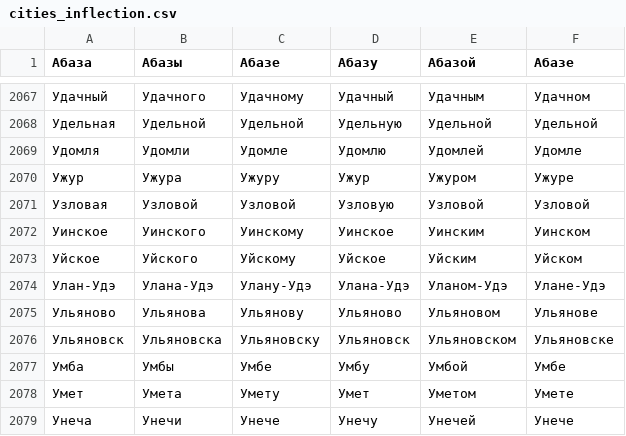
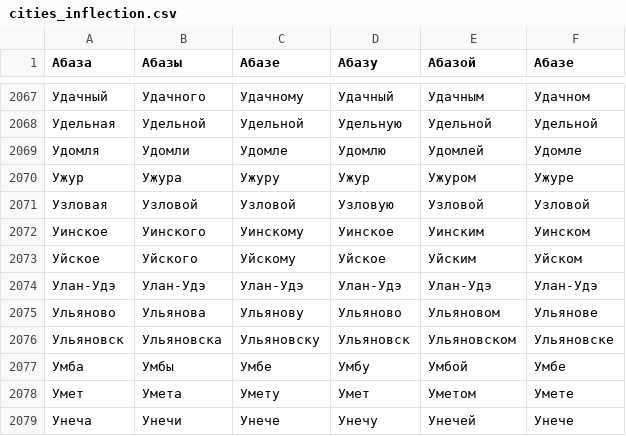
Before and after one commit to mfursov/russian-cities, a CSV file: database/cities_inflection.csv, drawn as a sheet; only a part is shown, gaps mark what is left out.

Commit message:
Correct Улан-удэ
Улан-Удэ,Улан-Удэ,Улан-Удэ,Улан-Удэ,Улан-Удэ,Улан-Удэ

```diff
--- a/database/cities_inflection.csv
+++ b/database/cities_inflection.csv
@@ -2073,3 +2073,3 @@
 Уйское,Уйского,Уйскому,Уйское,Уйским,Уйском
-Улан-Удэ,Улана-Удэ,Улану-Удэ,Улана-Удэ,Уланом-Удэ,Улане-Удэ
+Улан-Удэ,Улан-Удэ,Улан-Удэ,Улан-Удэ,Улан-Удэ,Улан-Удэ
 Ульяново,Ульянова,Ульянову,Ульяново,Ульяновом,Ульянове
```
